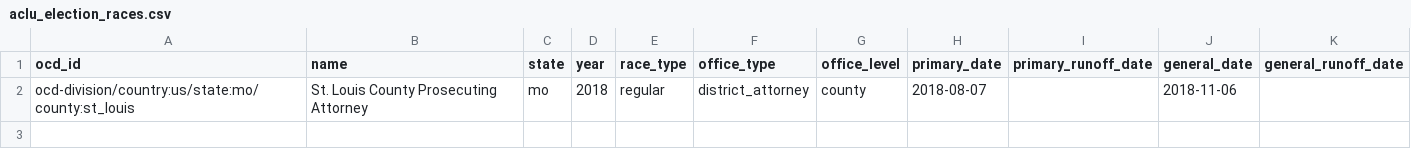
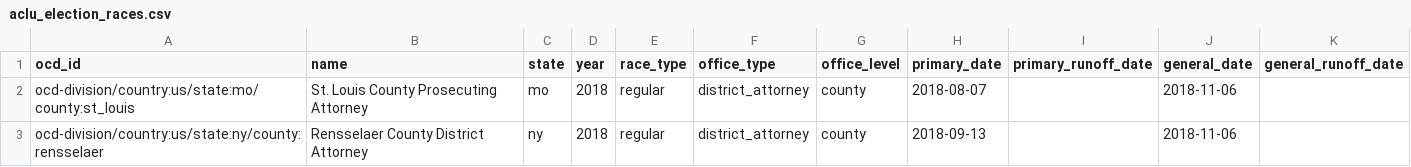
Before and after one commit to aclu-national/elections-api, a CSV file: sources/aclu/aclu_election_races.csv, drawn as a sheet; the diff names each change by its address in the sheet, - before the commit and + after, or states it on an @@ line.

Commit message:
:sparkles: DA race in Rensselaer County

```diff
--- a/sources/aclu/aclu_election_races.csv
+++ b/sources/aclu/aclu_election_races.csv
+row 3: ocd-division/country:us/state:ny/county:rensselaer | Rensselaer County District Attorney | ny | 2018 | regular | district_attorney | county | 2018-09-13 |  | 2018-11-06
```
